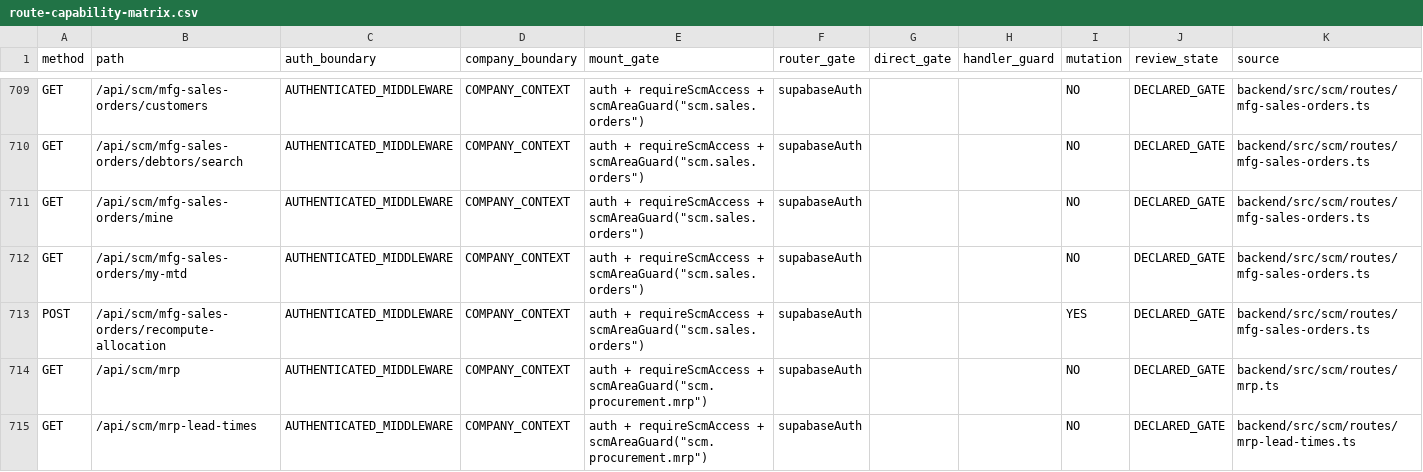
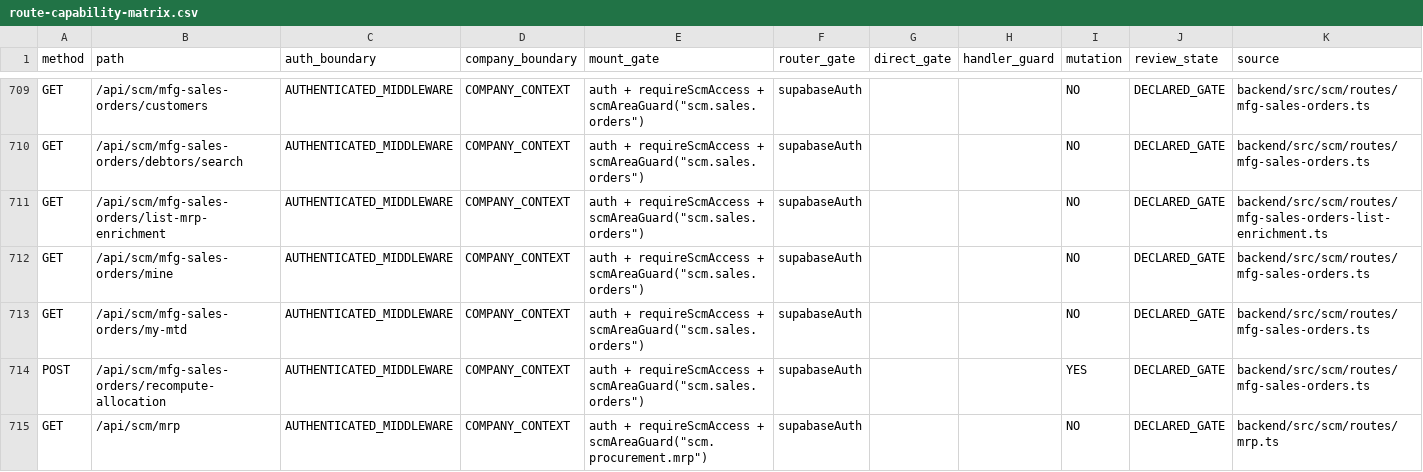
Before and after one commit to Houzs-Century/Houzs-ERP, a CSV file: docs/generated/route-capability-matrix.csv, drawn as a sheet; only a part is shown, gaps mark what is left out; the shorter side is filled out with more unchanged rows.

```diff
--- a/docs/generated/route-capability-matrix.csv
+++ b/docs/generated/route-capability-matrix.csv
@@ -710,2 +710,3 @@ GET,/api/scm/mfg-sales-orders/customers,AUTHENTICATED_MIDDLEWARE,COMPANY_CONTEXT
 GET,/api/scm/mfg-sales-orders/debtors/search,AUTHENTICATED_MIDDLEWARE,COMPANY_CONTEXT,"auth + requireScmAccess + scmAreaGuard(""scm.sales.orders"")",supabaseAuth,,,NO,DECLARED_GATE,backend/src/scm/routes/mfg-sales-orders.ts
+GET,/api/scm/mfg-sales-orders/list-mrp-enrichment,AUTHENTICATED_MIDDLEWARE,COMPANY_CONTEXT,"auth + requireScmAccess + scmAreaGuard(""scm.sales.orders"")",supabaseAuth,,,NO,DECLARED_GATE,backend/src/scm/routes/mfg-sales-orders-list-enrichment.ts
 GET,/api/scm/mfg-sales-orders/mine,AUTHENTICATED_MIDDLEWARE,COMPANY_CONTEXT,"auth + requireScmAccess + scmAreaGuard(""scm.sales.orders"")",supabaseAuth,,,NO,DECLARED_GATE,backend/src/scm/routes/mfg-sales-orders.ts
```
Also changed, not shown: 14 other files.
